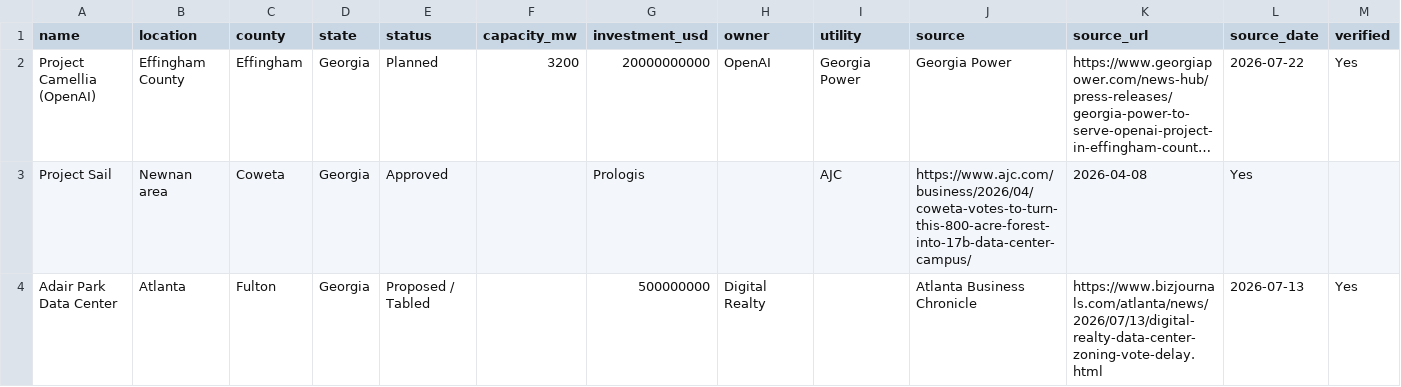
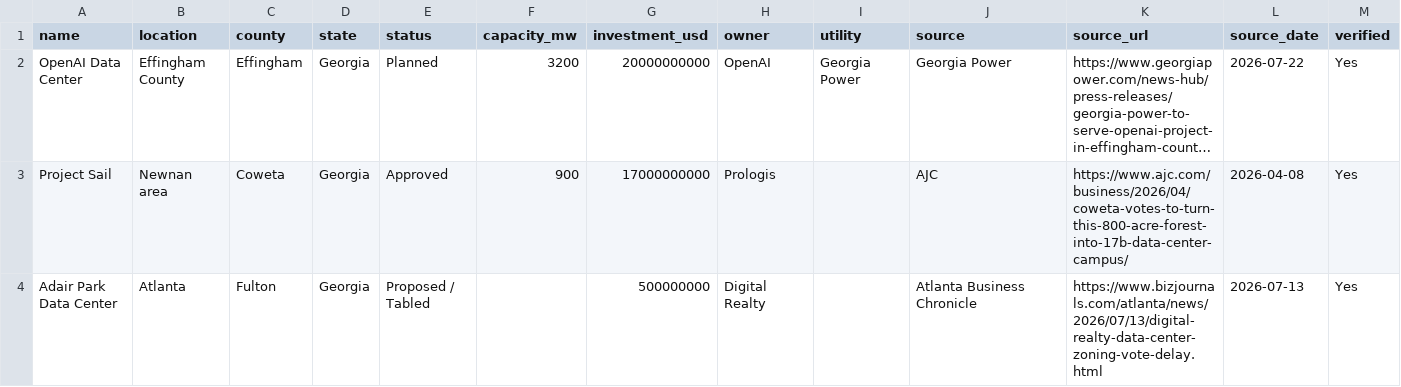
Before and after one commit to TiffanyHill-InfraTech/infra-mcp, a CSV file: data/data_centers.csv, drawn as a sheet; long unchanged cells end in …; the diff names each change by its address in the sheet, - before the commit and + after, or states it on an @@ line.

Commit message:
Update data_centers.csv

```diff
--- a/data/data_centers.csv
+++ b/data/data_centers.csv
-A2 (name): Project Camellia (OpenAI)
+A2 (name): OpenAI Data Center
-F3 (capacity_mw): (empty)
+F3 (capacity_mw): 900
-G3 (investment_usd): Prologis
+G3 (investment_usd): 17000000000
-H3 (owner): (empty)
+H3 (owner): Prologis
-I3 (utility): AJC
+I3 (utility): (empty)
-J3 (source): https://www.ajc.com/business/2026/04/coweta-votes-to-turn-this-800-acre-forest-into-17b-data-center-campus/
+J3 (source): AJC
-K3 (source_url): 2026-04-08
+K3 (source_url): https://www.ajc.com/business/2026/04/coweta-votes-to-turn-this-800-acre-forest-into-17b-data-center-campus/
-L3 (source_date): Yes
+L3 (source_date): 2026-04-08
-M3 (verified): (empty)
+M3 (verified): Yes
```
